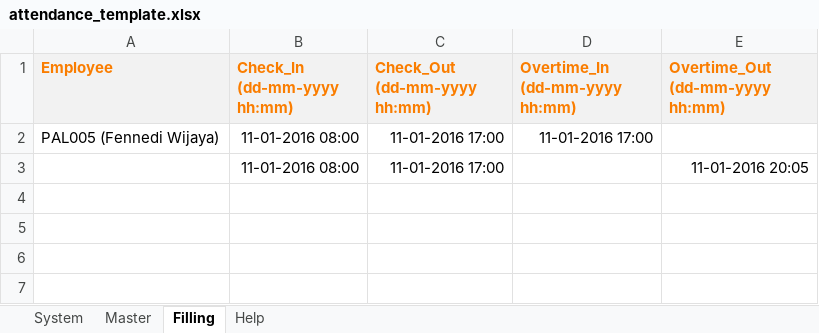
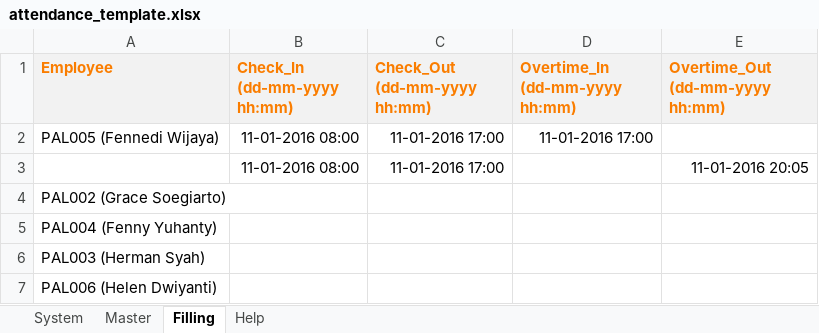
Before and after one commit to dwong2587/wong, an Excel workbook: attendance_template.xlsx, sheet Filling, drawn as a sheet; values as stored, in another font and other column widths than the file's, no borders; the diff names each change by its address in the sheet, - before the commit and + after, or states it on an @@ line.

Commit message:
tambah data
tambah data

```diff
--- a/attendance_template.xlsx (sheet Filling)
+++ b/attendance_template.xlsx (sheet Filling)
+row 4: PAL002 (Grace Soegiarto)
+row 5: PAL004 (Fenny Yuhanty)
+row 6: PAL003 (Herman Syah)
+row 7: PAL006 (Helen Dwiyanti)
```
